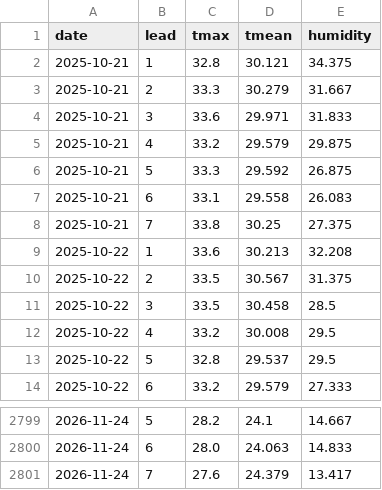
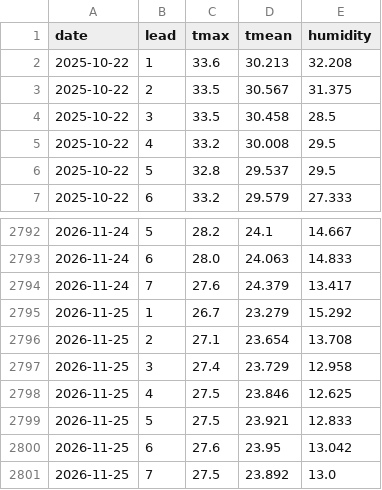
Before and after one commit to Shadab5706/delhi-peak-demand, a CSV file: pipeline/data/gfs_leads.csv, drawn as a sheet; only a part is shown, gaps mark what is left out.

```diff
--- a/pipeline/data/gfs_leads.csv
+++ b/pipeline/data/gfs_leads.csv
@@ -1,9 +1,2 @@
 date,lead,tmax,tmean,humidity
-2025-10-21,1,32.8,30.121,34.375
-2025-10-21,2,33.3,30.279,31.667
-2025-10-21,3,33.6,29.971,31.833
-2025-10-21,4,33.2,29.579,29.875
-2025-10-21,5,33.3,29.592,26.875
-2025-10-21,6,33.1,29.558,26.083
-2025-10-21,7,33.8,30.25,27.375
 2025-10-22,1,33.6,30.213,32.208
@@ -2801 +2794,8 @@ date,lead,tmax,tmean,humidity
 2026-11-24,7,27.6,24.379,13.417
+2026-11-25,1,26.7,23.279,15.292
+2026-11-25,2,27.1,23.654,13.708
+2026-11-25,3,27.4,23.729,12.958
+2026-11-25,4,27.5,23.846,12.625
+2026-11-25,5,27.5,23.921,12.833
+2026-11-25,6,27.6,23.95,13.042
+2026-11-25,7,27.5,23.892,13.0
```
Also changed, not shown: 2 other files.
